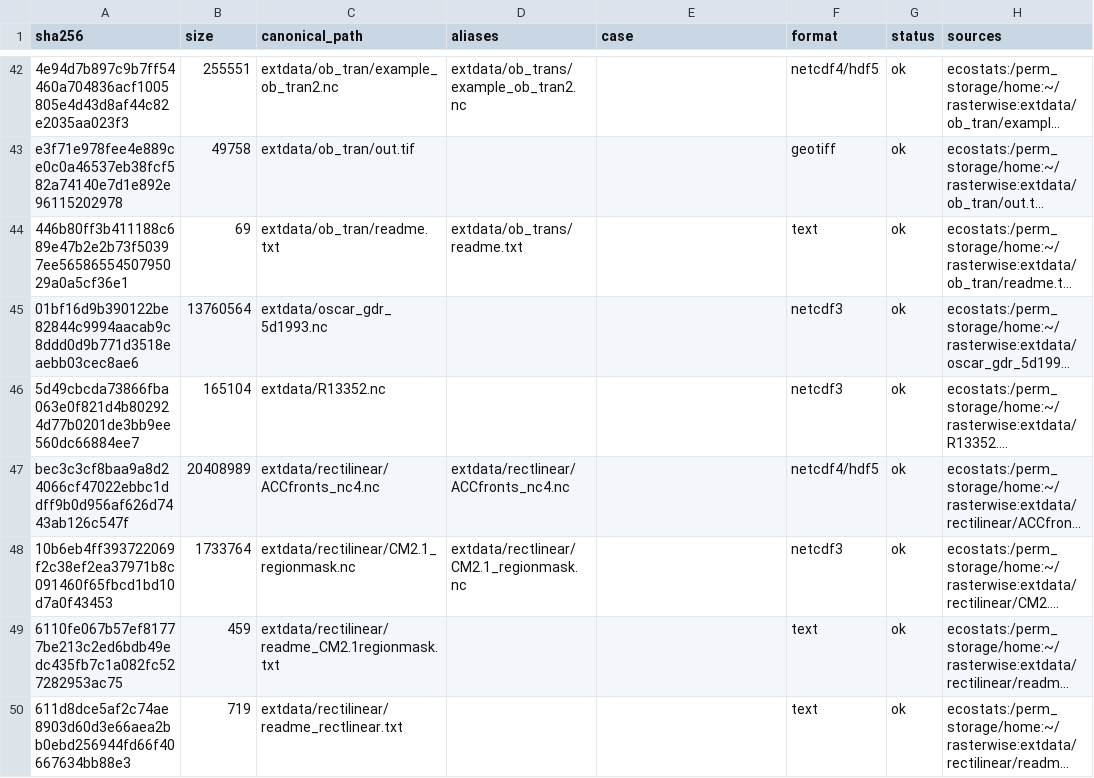
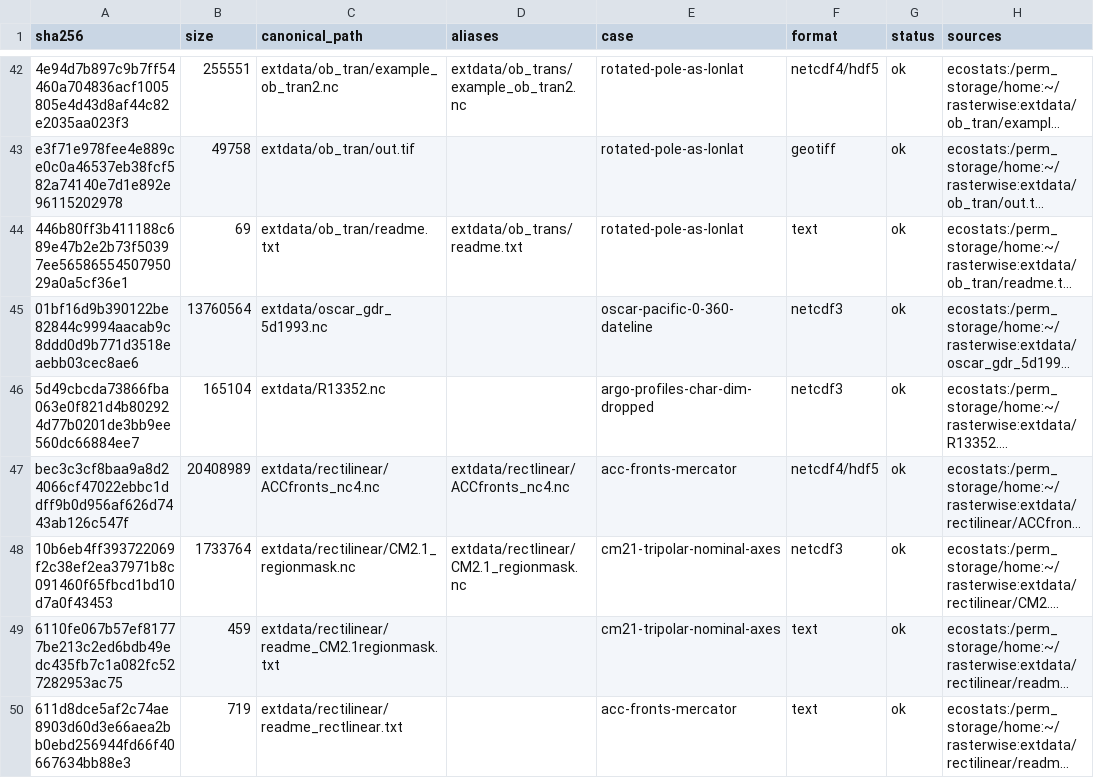
Before and after one commit to rgdal-dev/rasterwise, a CSV file: manifest.csv, drawn as a sheet; only a part is shown, gaps mark what is left out; long unchanged cells end in …; the diff covers the shown part only; the diff names each change by its address in the sheet, - before the commit and + after, or states it on an @@ line.

```diff
--- a/manifest.csv
+++ b/manifest.csv
-E42:E44 (case): (empty)
+E42:E44 (case): rotated-pole-as-lonlat
-E45 (case): (empty)
+E45 (case): oscar-pacific-0-360-dateline
-E46 (case): (empty)
+E46 (case): argo-profiles-char-dim-dropped
-E47 (case): (empty)
+E47 (case): acc-fronts-mercator
-E48:E49 (case): (empty)
+E48:E49 (case): cm21-tripolar-nominal-axes
-E50 (case): (empty)
+E50 (case): acc-fronts-mercator
```
Also changed, not shown: 39 edited cells elsewhere in this file, 50 other files.
